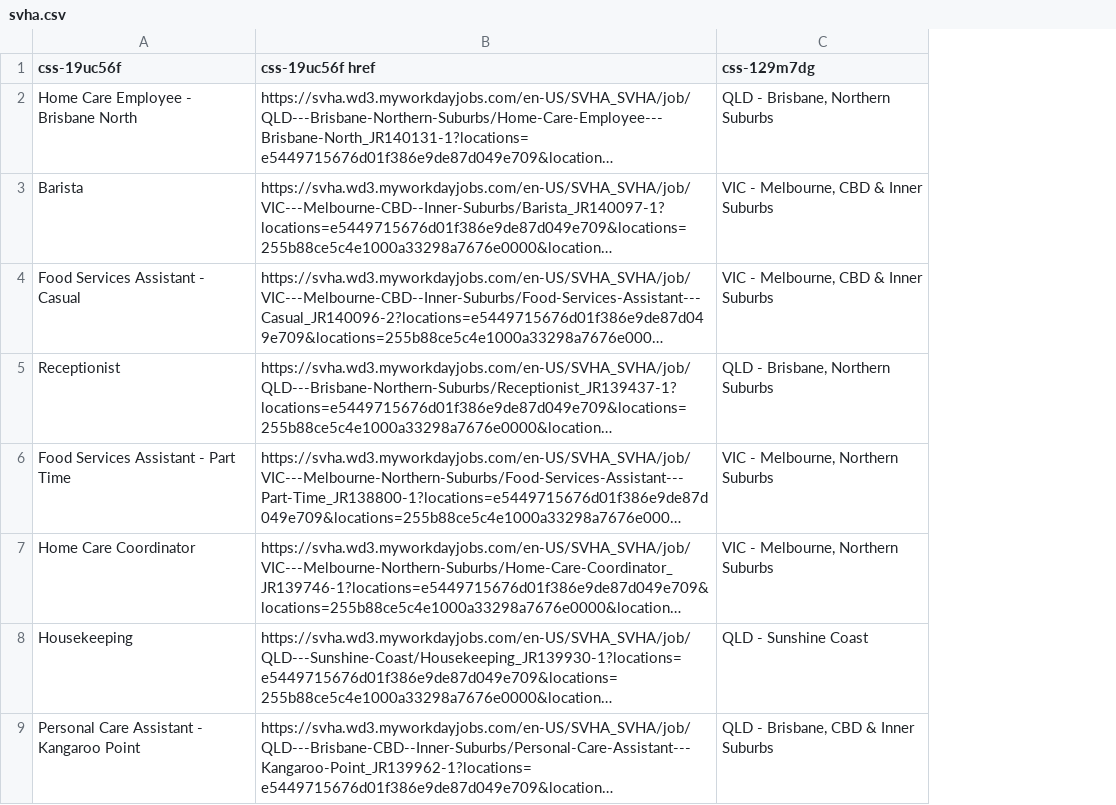
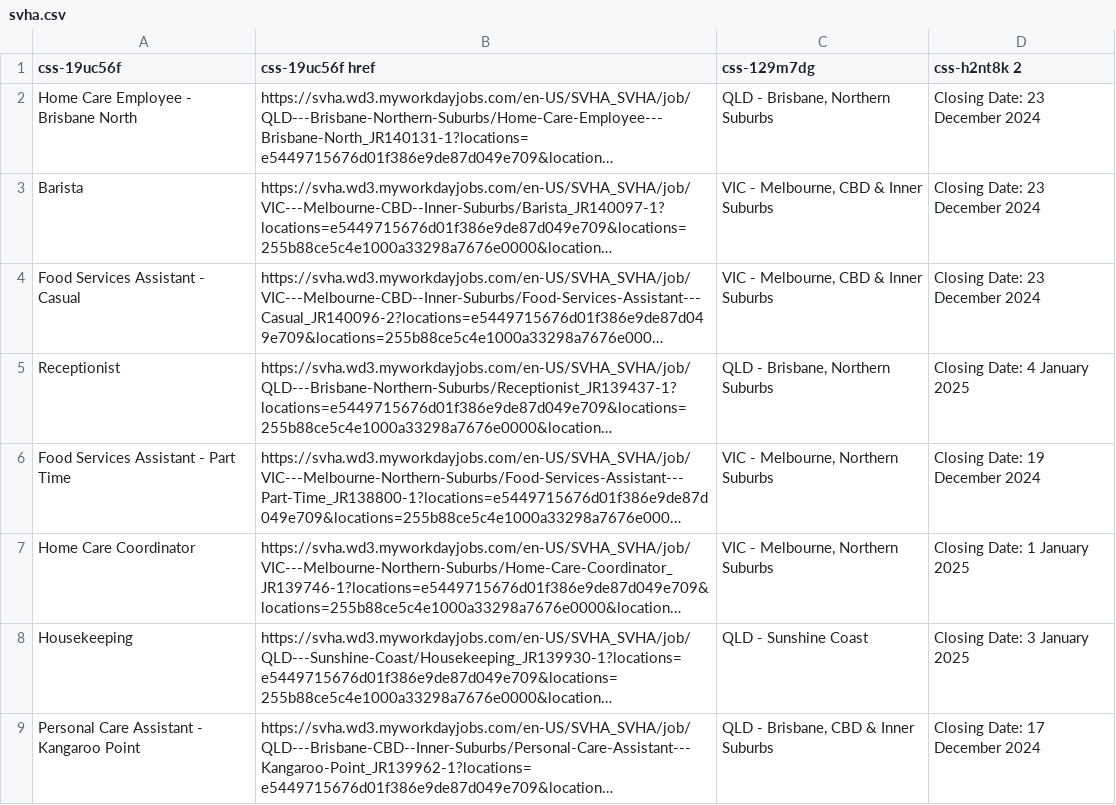
Before and after one commit to umarijaz5156/careworkerjobs, a CSV file: storage/svha.csv, drawn as a sheet; only a part is shown; long unchanged cells end in …; the diff names each change by its address in the sheet, - before the commit and + after, or states it on an @@ line.

```diff
--- a/storage/svha.csv
+++ b/storage/svha.csv
+column D (css-h2nt8k 2), rows 2-9: Closing Date: 23 December 2024 | Closing Date: 23 December 2024 | Closing Date: 23 December 2024 | Closing Date: 4 January 2025 | Closing Date: 19 December 2024 | Closing Date: 1 January 2025 | Closing Date: 3 January 2025 | Closing Date: 17 December 2024
```
Also changed, not shown: 1 other file.
